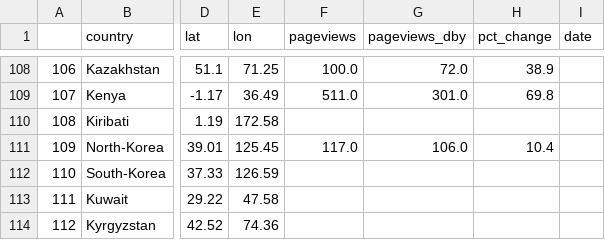
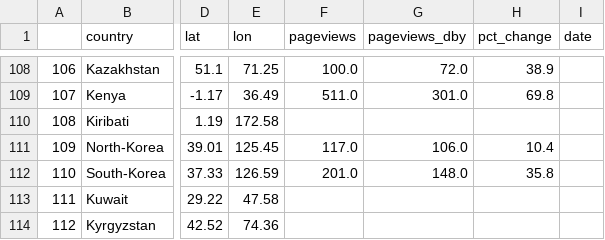
Before and after one commit to DPCollins/FCO2, a CSV file: WV2.csv, drawn as a sheet; only a part is shown, gaps mark what is left out; the diff names each change by its address in the sheet, - before the commit and + after, or states it on an @@ line.

```diff
--- a/WV2.csv
+++ b/WV2.csv
-F112 (pageviews): (empty)
+F112 (pageviews): 201.0
-G112 (pageviews_dby): (empty)
+G112 (pageviews_dby): 148.0
-H112 (pct_change): (empty)
+H112 (pct_change): 35.8
```
Also changed, not shown: World_Visits.csv.
